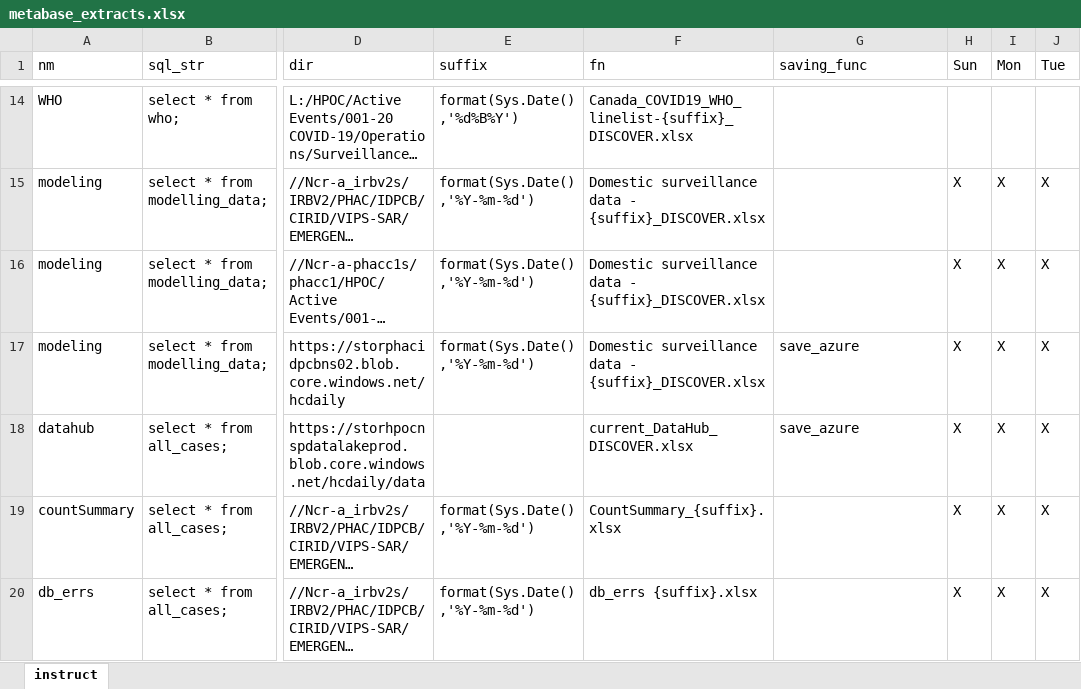
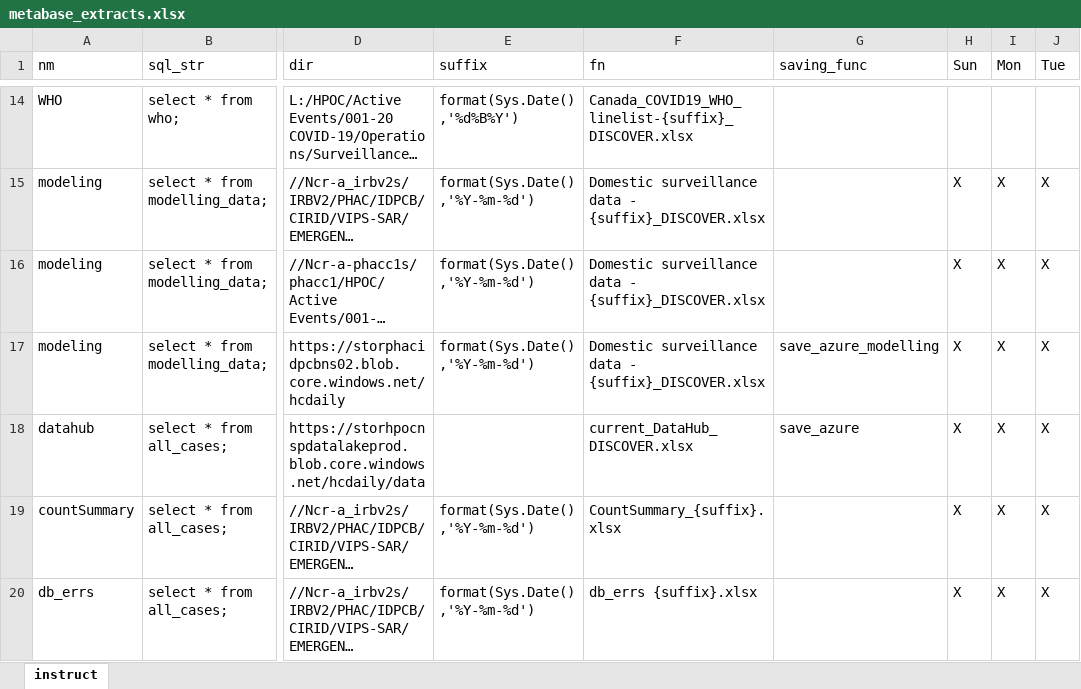
Before and after one commit to PHACDataHub/covid_cases_data_extracts, an Excel workbook: metabase_extracts.xlsx, sheet instruct, drawn as a sheet; only a part is shown, gaps mark what is left out; long unchanged cells end in …; values as stored, in another font and other column widths than the file's, no borders; the diff names each change by its address in the sheet, - before the commit and + after, or states it on an @@ line.

Commit message:
modelling saved to azure

```diff
--- a/metabase_extracts.xlsx (sheet instruct)
+++ b/metabase_extracts.xlsx (sheet instruct)
-G17 (saving_func): save_azure
+G17 (saving_func): save_azure_modelling
```
